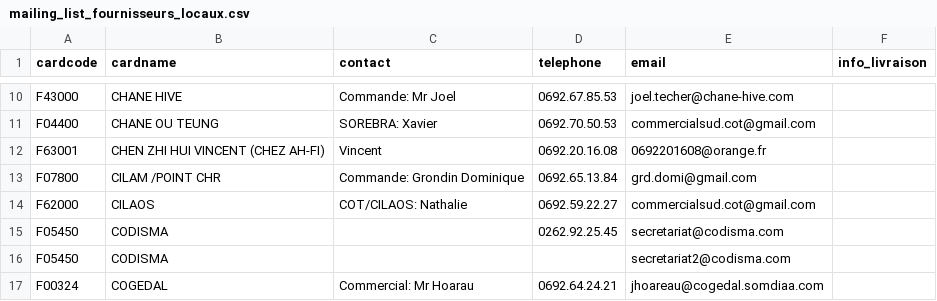
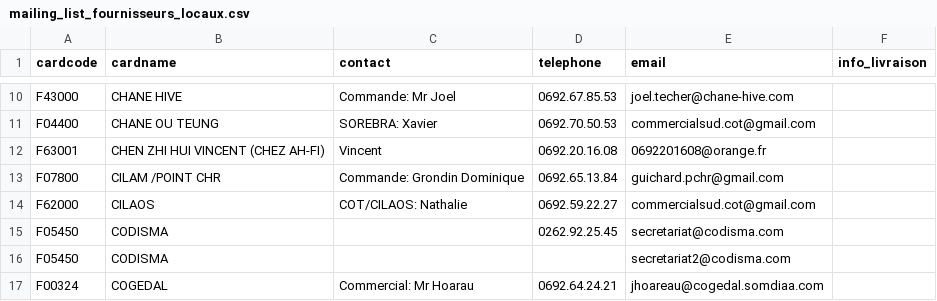
Before and after one commit to superchinois/api-gateway, a CSV file: mailing_list_fournisseurs_locaux.csv, drawn as a sheet; only a part is shown, gaps mark what is left out.

Commit message:
modified supplier mail

```diff
--- a/mailing_list_fournisseurs_locaux.csv
+++ b/mailing_list_fournisseurs_locaux.csv
@@ -12,3 +12,3 @@
 "F63001";"CHEN ZHI HUI VINCENT (CHEZ AH-FI)";"Vincent";"0692.20.16.08";"0692201608@orange.fr";
-"F07800";"CILAM /POINT CHR";"Commande: Grondin Dominique";"0692.65.13.84";"grd.domi@gmail.com";
+"F07800";"CILAM /POINT CHR";"Commande: Grondin Dominique";"0692.65.13.84";"guichard.pchr@gmail.com";
 "F62000";"CILAOS";"COT/CILAOS: Nathalie";"0692.59.22.27";"commercialsud.cot@gmail.com";
```
